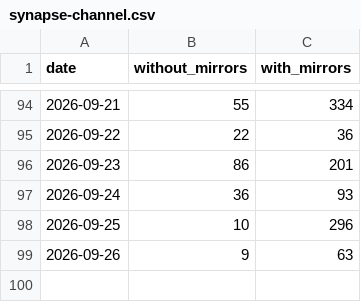
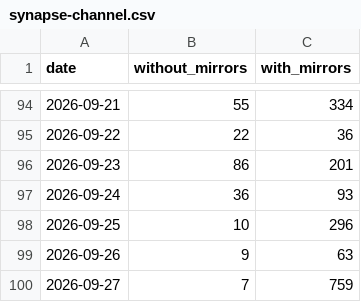
Before and after one commit to anulum/synapse-channel, a CSV file: downloads/synapse-channel.csv, drawn as a sheet; only a part is shown, gaps mark what is left out.

```diff
--- a/downloads/synapse-channel.csv
+++ b/downloads/synapse-channel.csv
@@ -99 +99,2 @@ date,without_mirrors,with_mirrors
 2026-09-26,9,63
+2026-09-27,7,759
```
